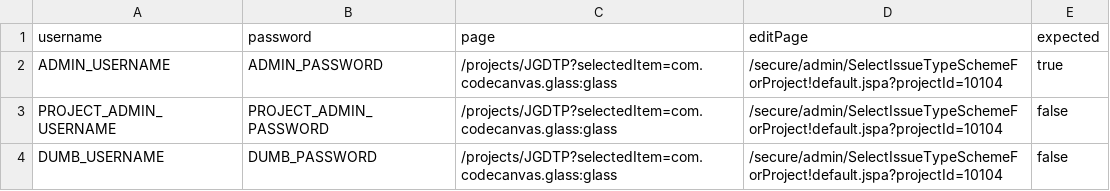
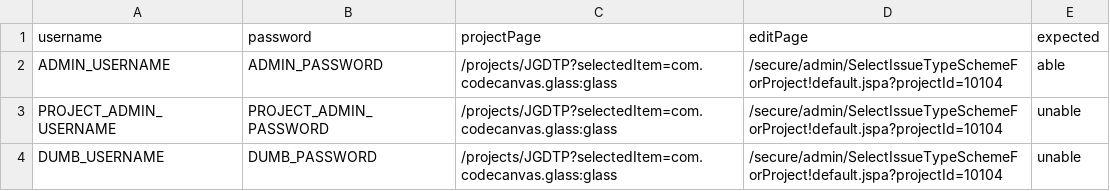
Before and after one commit to Igaunian/Dynamic_Jira_Glass_Test, a CSV file: target/test-classes/schemesEditingPermissionTest_data.csv, drawn as a sheet.

Commit message:
Makes component regression tests dynamic

```diff
--- a/target/test-classes/schemesEditingPermissionTest_data.csv
+++ b/target/test-classes/schemesEditingPermissionTest_data.csv
@@ -1,4 +1,4 @@
-username,password,page,editPage,expected
-ADMIN_USERNAME,ADMIN_PASSWORD,/projects/JGDTP?selectedItem=com.codecanvas.glass:glass,/secure/admin/SelectIssueTypeSchemeForProject!default.jspa?projectId=10104,true
-PROJECT_ADMIN_USERNAME,PROJECT_ADMIN_PASSWORD,/projects/JGDTP?selectedItem=com.codecanvas.glass:glass,/secure/admin/SelectIssueTypeSchemeForProject!default.jspa?projectId=10104,false
-DUMB_USERNAME,DUMB_PASSWORD,/projects/JGDTP?selectedItem=com.codecanvas.glass:glass,/secure/admin/SelectIssueTypeSchemeForProject!default.jspa?projectId=10104,false
+username,password,projectPage,editPage,expected
+ADMIN_USERNAME,ADMIN_PASSWORD,/projects/JGDTP?selectedItem=com.codecanvas.glass:glass,/secure/admin/SelectIssueTypeSchemeForProject!default.jspa?projectId=10104,able
+PROJECT_ADMIN_USERNAME,PROJECT_ADMIN_PASSWORD,/projects/JGDTP?selectedItem=com.codecanvas.glass:glass,/secure/admin/SelectIssueTypeSchemeForProject!default.jspa?projectId=10104,unable
+DUMB_USERNAME,DUMB_PASSWORD,/projects/JGDTP?selectedItem=com.codecanvas.glass:glass,/secure/admin/SelectIssueTypeSchemeForProject!default.jspa?projectId=10104,unable
```
Also changed, not shown: target/test-classes/workflowTest2_data.csv, target/test-classes/workflowTest3_data.csv, 10 other files.
